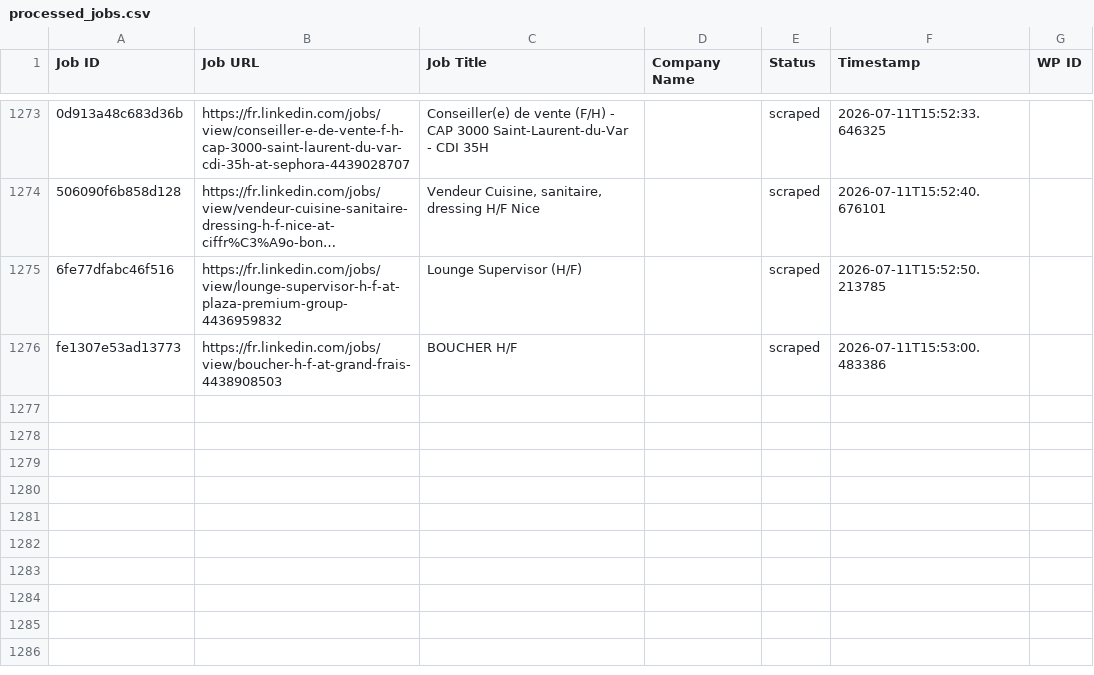
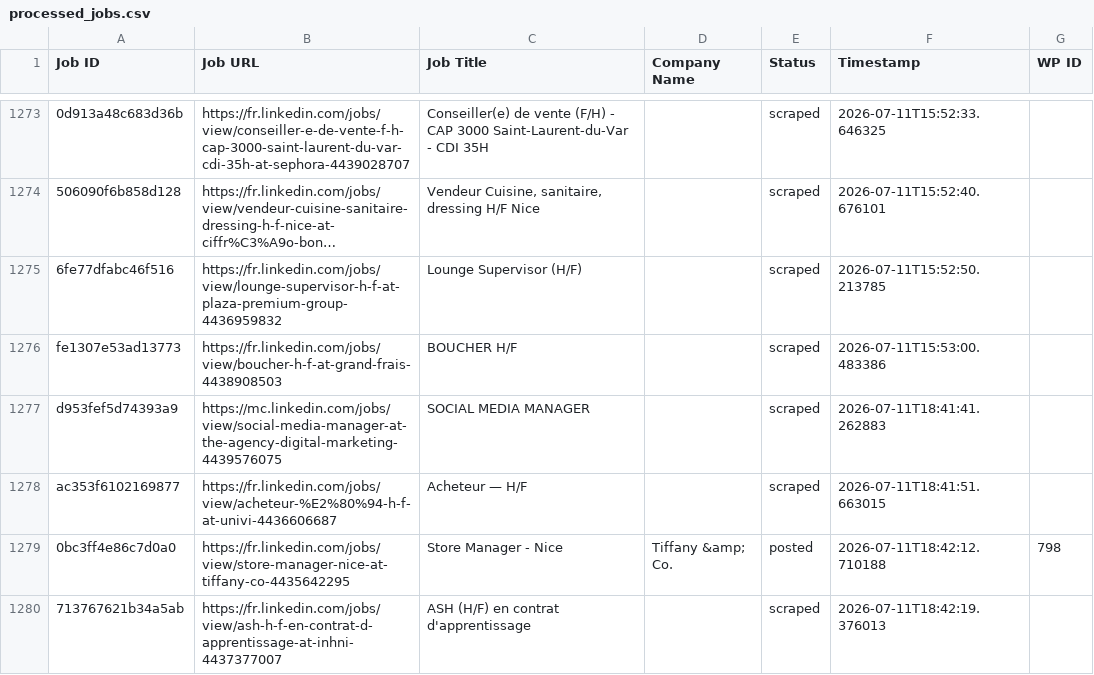
Before and after one commit to vindoky/mc, a CSV file: processed_jobs.csv, drawn as a sheet; only a part is shown, gaps mark what is left out; long unchanged cells end in …; the diff names each change by its address in the sheet, - before the commit and + after, or states it on an @@ line.

```diff
--- a/processed_jobs.csv
+++ b/processed_jobs.csv
+row 1277: d953fef5d74393a9 | https://mc.linkedin.com/jobs/view/social-media-manager-at-the-agency-digital-marketing-4439576075 | SOCIAL MEDIA MANAGER |  | scraped | 2026-07-11T18:41:41.262883
+row 1278: ac353f6102169877 | https://fr.linkedin.com/jobs/view/acheteur-%E2%80%94-h-f-at-univi-4436606687 | Acheteur — H/F |  | scraped | 2026-07-11T18:41:51.663015
+row 1279: 0bc3ff4e86c7d0a0 | https://fr.linkedin.com/jobs/view/store-manager-nice-at-tiffany-co-4435642295 | Store Manager - Nice | Tiffany &amp; Co. | posted | 2026-07-11T18:42:12.710188 | 798
+row 1280: 713767621b34a5ab | https://fr.linkedin.com/jobs/view/ash-h-f-en-contrat-d-apprentissage-at-inhni-4437377007 | ASH (H/F) en contrat d'apprentissage |  | scraped | 2026-07-11T18:42:19.376013
```
